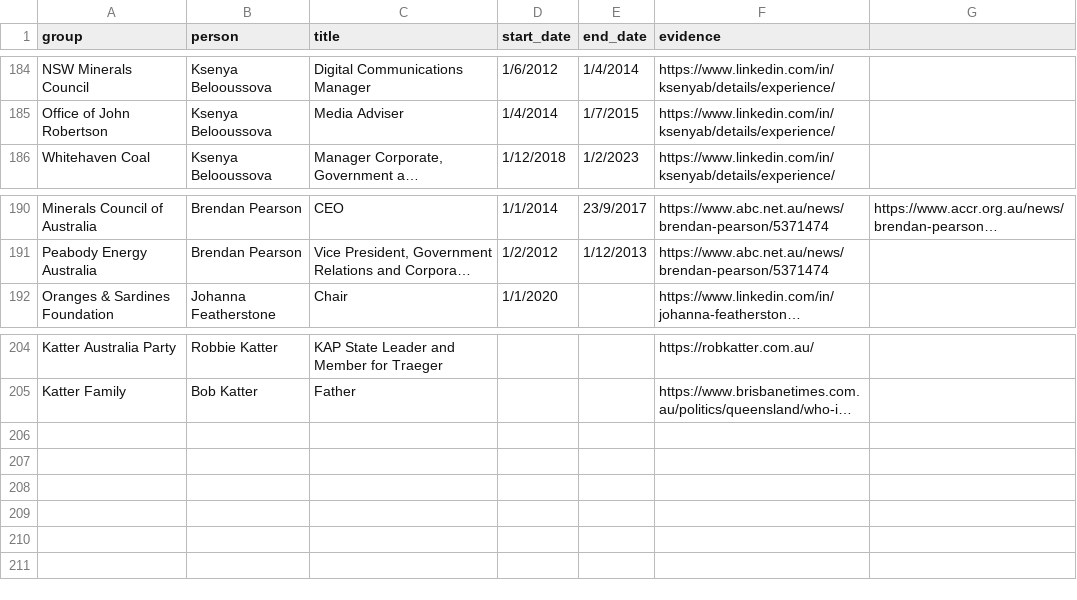
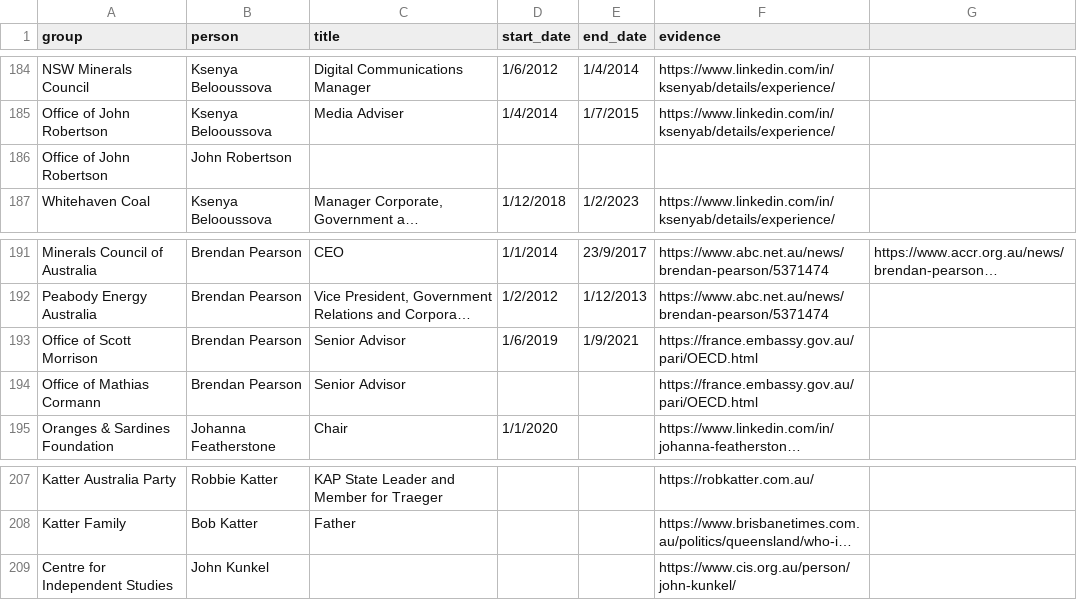
Before and after one commit to johnofsydney/lester, a CSV file: csv_data/new_people_groups_positions-2024-09-13.csv, drawn as a sheet; only a part is shown, gaps mark what is left out; long unchanged cells end in …; the diff names each change by its address in the sheet, - before the commit and + after, or states it on an @@ line.

```diff
--- a/csv_data/new_people_groups_positions-2024-09-13.csv
+++ b/csv_data/new_people_groups_positions-2024-09-13.csv
+row 186: Office of John Robertson | John Robertson
+row 193: Office of Scott Morrison | Brendan Pearson | Senior Advisor | 1/6/2019 | 1/9/2021 | https://france.embassy.gov.au/pari/OECD.html
+row 194: Office of Mathias Cormann | Brendan Pearson | Senior Advisor |  |  | https://france.embassy.gov.au/pari/OECD.html
+row 209: Centre for Independent Studies | John Kunkel |  |  |  | https://www.cis.org.au/person/john-kunkel/
```
Also changed, not shown: csv_data/affiliations-2024-09-18.csv, 4 other files.
